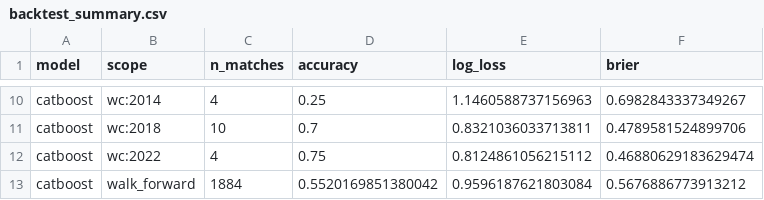
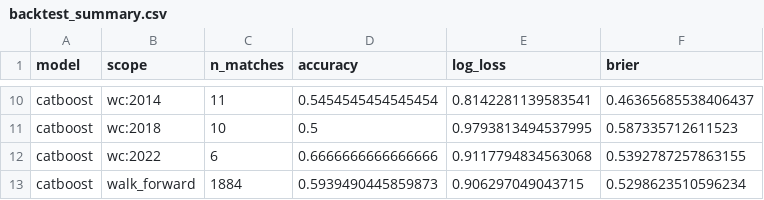
Before and after one commit to styyy722/2026world_cup_predictor, a CSV file: outputs/tables/backtest_summary.csv, drawn as a sheet; only a part is shown, gaps mark what is left out; the diff covers the shown part only; the diff names each change by its address in the sheet, - before the commit and + after, or states it on an @@ line.

```diff
--- a/outputs/tables/backtest_summary.csv
+++ b/outputs/tables/backtest_summary.csv
-C10 (n_matches): 4
+C10 (n_matches): 11
-D10 (accuracy): 0.25
+D10 (accuracy): 0.5454545454545454
-E10 (log_loss): 1.1460588737156963
+E10 (log_loss): 0.8142281139583541
-F10 (brier): 0.6982843337349267
+F10 (brier): 0.46365685538406437
-D11 (accuracy): 0.7
+D11 (accuracy): 0.5
-E11 (log_loss): 0.8321036033713811
+E11 (log_loss): 0.9793813494537995
-F11 (brier): 0.4789581524899706
+F11 (brier): 0.587335712611523
-C12 (n_matches): 4
+C12 (n_matches): 6
-D12 (accuracy): 0.75
+D12 (accuracy): 0.6666666666666666
-E12 (log_loss): 0.8124861056215112
+E12 (log_loss): 0.9117794834563068
-F12 (brier): 0.46880629183629474
+F12 (brier): 0.5392787257863155
-D13 (accuracy): 0.5520169851380042
+D13 (accuracy): 0.5939490445859873
-E13 (log_loss): 0.9596187621803084
+E13 (log_loss): 0.906297049043715
-F13 (brier): 0.5676886773913212
+F13 (brier): 0.5298623510596234
```
Also changed, not shown: 30 edited cells elsewhere in this file, data/raw/international_results.csv, outputs/tables/model_selection.csv, 18 other files.
